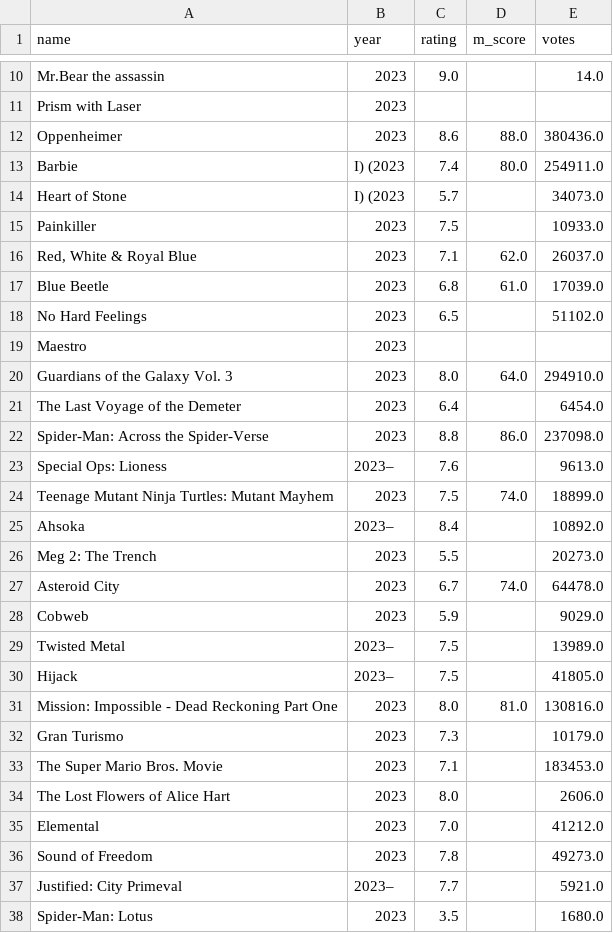
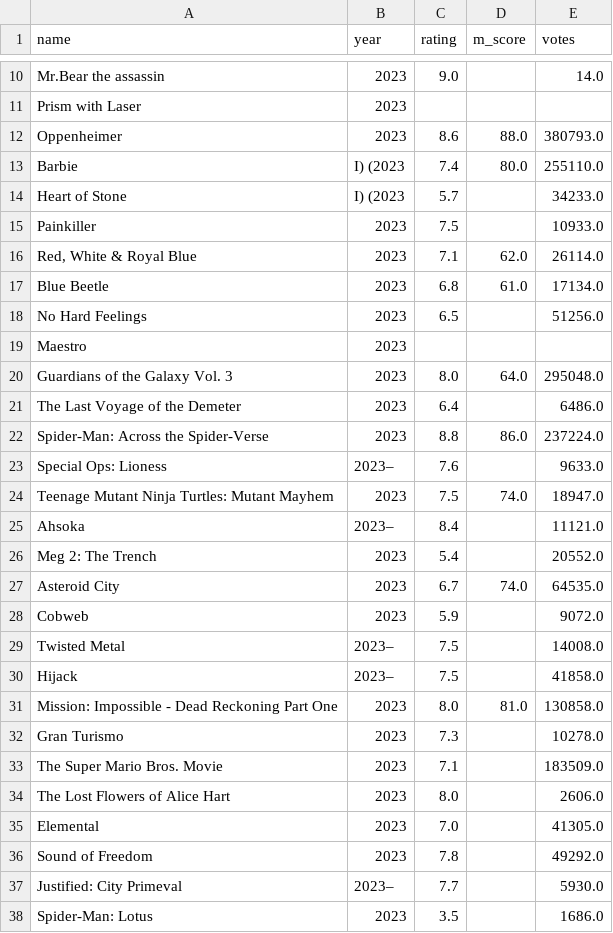
Before and after one commit to adityab24840/PDV-Lab, a CSV file: Assignments/Beautiful Soup/Multi Page/top_movies_2023.csv, drawn as a sheet; only a part is shown, gaps mark what is left out; the diff covers the shown part only.

```diff
--- a/Assignments/Beautiful Soup/Multi Page/top_movies_2023.csv
+++ b/Assignments/Beautiful Soup/Multi Page/top_movies_2023.csv
@@ -11,28 +11,28 @@ Mr.Bear the assassin,2023,9.0,,14.0
 Prism with Laser,2023,,,
-Oppenheimer,2023,8.6,88.0,380436.0
-Barbie,I) (2023,7.4,80.0,254911.0
-Heart of Stone,I) (2023,5.7,,34073.0
+Oppenheimer,2023,8.6,88.0,380793.0
+Barbie,I) (2023,7.4,80.0,255110.0
+Heart of Stone,I) (2023,5.7,,34233.0
 Painkiller,2023,7.5,,10933.0
-"Red, White & Royal Blue",2023,7.1,62.0,26037.0
-Blue Beetle,2023,6.8,61.0,17039.0
-No Hard Feelings,2023,6.5,,51102.0
+"Red, White & Royal Blue",2023,7.1,62.0,26114.0
+Blue Beetle,2023,6.8,61.0,17134.0
+No Hard Feelings,2023,6.5,,51256.0
 Maestro,2023,,,
-Guardians of the Galaxy Vol. 3,2023,8.0,64.0,294910.0
-The Last Voyage of the Demeter,2023,6.4,,6454.0
-Spider-Man: Across the Spider-Verse,2023,8.8,86.0,237098.0
-Special Ops: Lioness,2023– ,7.6,,9613.0
-Teenage Mutant Ninja Turtles: Mutant Mayhem,2023,7.5,74.0,18899.0
-Ahsoka,2023– ,8.4,,10892.0
-Meg 2: The Trench,2023,5.5,,20273.0
-Asteroid City,2023,6.7,74.0,64478.0
-Cobweb,2023,5.9,,9029.0
-Twisted Metal,2023– ,7.5,,13989.0
-Hijack,2023– ,7.5,,41805.0
-Mission: Impossible - Dead Reckoning Part One,2023,8.0,81.0,130816.0
-Gran Turismo,2023,7.3,,10179.0
-The Super Mario Bros. Movie,2023,7.1,,183453.0
+Guardians of the Galaxy Vol. 3,2023,8.0,64.0,295048.0
+The Last Voyage of the Demeter,2023,6.4,,6486.0
+Spider-Man: Across the Spider-Verse,2023,8.8,86.0,237224.0
+Special Ops: Lioness,2023– ,7.6,,9633.0
+Teenage Mutant Ninja Turtles: Mutant Mayhem,2023,7.5,74.0,18947.0
+Ahsoka,2023– ,8.4,,11121.0
+Meg 2: The Trench,2023,5.4,,20552.0
+Asteroid City,2023,6.7,74.0,64535.0
+Cobweb,2023,5.9,,9072.0
+Twisted Metal,2023– ,7.5,,14008.0
+Hijack,2023– ,7.5,,41858.0
+Mission: Impossible - Dead Reckoning Part One,2023,8.0,81.0,130858.0
+Gran Turismo,2023,7.3,,10278.0
+The Super Mario Bros. Movie,2023,7.1,,183509.0
 The Lost Flowers of Alice Hart,2023,8.0,,2606.0
-Elemental,2023,7.0,,41212.0
-Sound of Freedom,2023,7.8,,49273.0
-Justified: City Primeval,2023– ,7.7,,5921.0
-Spider-Man: Lotus,2023,3.5,,1680.0
+Elemental,2023,7.0,,41305.0
+Sound of Freedom,2023,7.8,,49292.0
+Justified: City Primeval,2023– ,7.7,,5930.0
+Spider-Man: Lotus,2023,3.5,,1686.0
```
Also changed, not shown: 71 edited cells elsewhere in this file, Assignments/Beautiful Soup/Single Page/repositories.csv, 2 other files.
